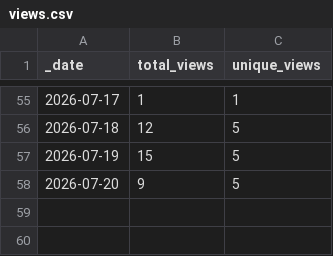
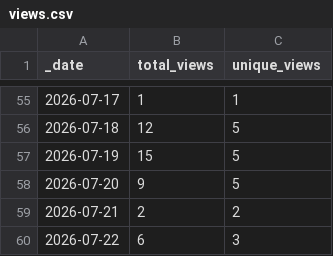
Before and after one commit to currycan/sb-xray, a CSV file: traffic/views.csv, drawn as a sheet; only a part is shown, gaps mark what is left out.

```diff
--- a/traffic/views.csv
+++ b/traffic/views.csv
@@ -58 +58,3 @@ _date,total_views,unique_views
 2026-07-20,9,5
+2026-07-21,2,2
+2026-07-22,6,3
```
Also changed, not shown: traffic/clones.csv, 1 other file.
